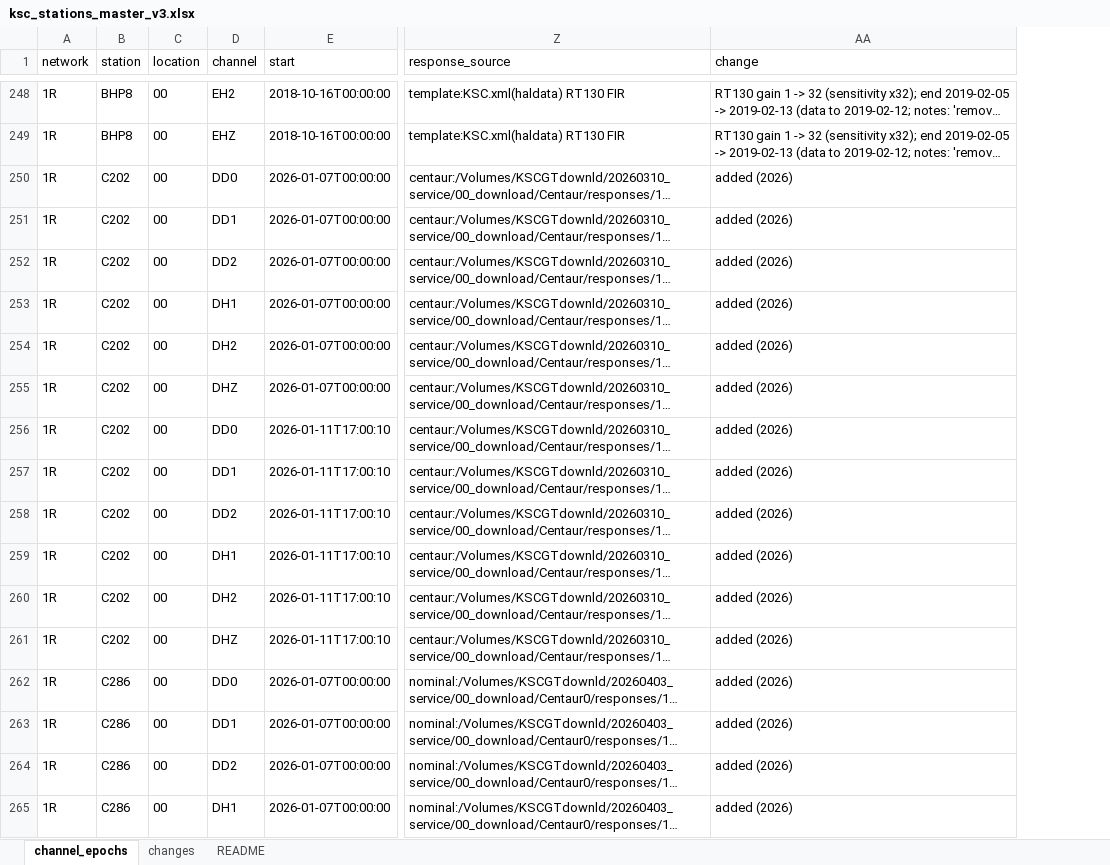
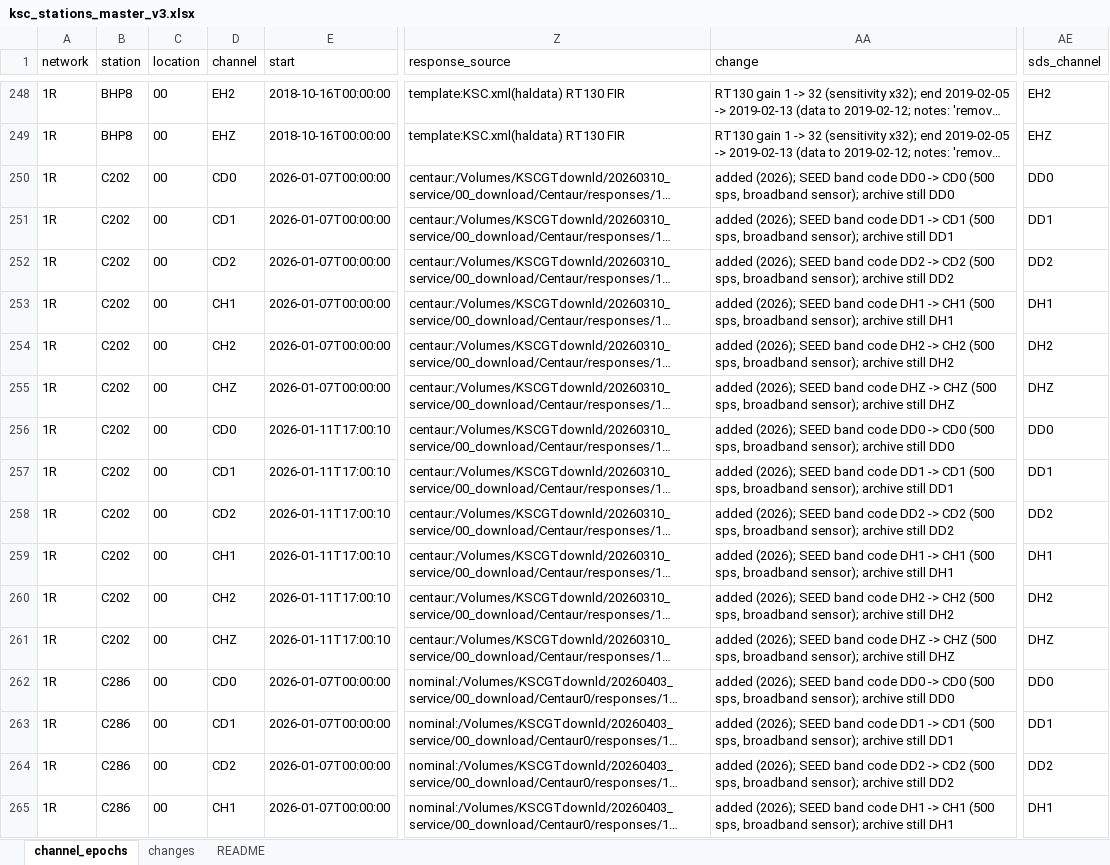
Before and after one commit to gthompson/KSCRocketSeismology, an Excel workbook: 03_stationxml/ksc_stations_master_v3.xlsx, sheet channel_epochs, drawn as a sheet; only a part is shown, gaps mark what is left out; long unchanged cells end in …; values as stored, in another font and other column widths than the file's, no borders; the diff covers the shown part only; the diff names each change by its address in the sheet, - before the commit and + after, or states it on an @@ line.

```diff
--- a/03_stationxml/ksc_stations_master_v3.xlsx (sheet channel_epochs)
+++ b/03_stationxml/ksc_stations_master_v3.xlsx (sheet channel_epochs)
+column AE (sds_channel), rows 248-265: EH2 | EHZ | DD0 | DD1 | DD2 | DH1 | DH2 | DHZ | DD0 | DD1 | DD2 | DH1 | DH2 | DHZ | DD0 | DD1 | DD2 | DH1
-D250 (channel): DD0
+D250 (channel): CD0
-AA250 (change): added (2026)
+AA250 (change): added (2026); SEED band code DD0 -> CD0 (500 sps, broadband sensor); archive still DD0
-D251 (channel): DD1
+D251 (channel): CD1
-AA251 (change): added (2026)
+AA251 (change): added (2026); SEED band code DD1 -> CD1 (500 sps, broadband sensor); archive still DD1
-D252 (channel): DD2
+D252 (channel): CD2
-AA252 (change): added (2026)
+AA252 (change): added (2026); SEED band code DD2 -> CD2 (500 sps, broadband sensor); archive still DD2
-D253 (channel): DH1
+D253 (channel): CH1
-AA253 (change): added (2026)
+AA253 (change): added (2026); SEED band code DH1 -> CH1 (500 sps, broadband sensor); archive still DH1
-D254 (channel): DH2
+D254 (channel): CH2
-AA254 (change): added (2026)
+AA254 (change): added (2026); SEED band code DH2 -> CH2 (500 sps, broadband sensor); archive still DH2
-D255 (channel): DHZ
+D255 (channel): CHZ
-AA255 (change): added (2026)
+AA255 (change): added (2026); SEED band code DHZ -> CHZ (500 sps, broadband sensor); archive still DHZ
-D256 (channel): DD0
+D256 (channel): CD0
-AA256 (change): added (2026)
+AA256 (change): added (2026); SEED band code DD0 -> CD0 (500 sps, broadband sensor); archive still DD0
-D257 (channel): DD1
+D257 (channel): CD1
-AA257 (change): added (2026)
+AA257 (change): added (2026); SEED band code DD1 -> CD1 (500 sps, broadband sensor); archive still DD1
-D258 (channel): DD2
+D258 (channel): CD2
-AA258 (change): added (2026)
+AA258 (change): added (2026); SEED band code DD2 -> CD2 (500 sps, broadband sensor); archive still DD2
-D259 (channel): DH1
+D259 (channel): CH1
-AA259 (change): added (2026)
+AA259 (change): added (2026); SEED band code DH1 -> CH1 (500 sps, broadband sensor); archive still DH1
-D260 (channel): DH2
+D260 (channel): CH2
-AA260 (change): added (2026)
+AA260 (change): added (2026); SEED band code DH2 -> CH2 (500 sps, broadband sensor); archive still DH2
-D261 (channel): DHZ
+D261 (channel): CHZ
-AA261 (change): added (2026)
+AA261 (change): added (2026); SEED band code DHZ -> CHZ (500 sps, broadband sensor); archive still DHZ
-D262 (channel): DD0
+D262 (channel): CD0
-AA262 (change): added (2026)
+AA262 (change): added (2026); SEED band code DD0 -> CD0 (500 sps, broadband sensor); archive still DD0
-D263 (channel): DD1
+D263 (channel): CD1
-AA263 (change): added (2026)
+AA263 (change): added (2026); SEED band code DD1 -> CD1 (500 sps, broadband sensor); archive still DD1
-D264 (channel): DD2
+D264 (channel): CD2
-AA264 (change): added (2026)
+AA264 (change): added (2026); SEED band code DD2 -> CD2 (500 sps, broadband sensor); archive still DD2
-D265 (channel): DH1
+D265 (channel): CH1
-AA265 (change): added (2026)
+AA265 (change): added (2026); SEED band code DH1 -> CH1 (500 sps, broadband sensor); archive still DH1
```
Also changed, not shown: 522 edited cells elsewhere in this sheet, sheet changes, sheet README, 9 other files.
